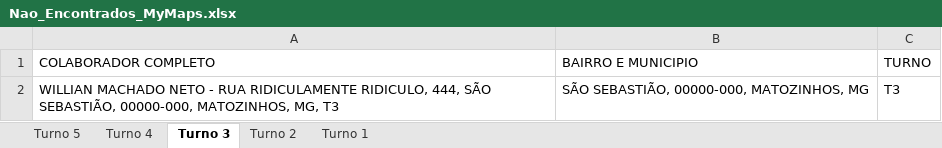
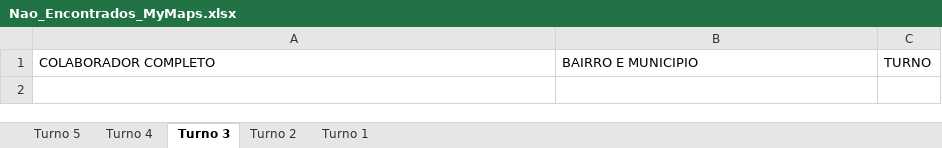
Before and after one commit to pegonsLog/LocalizadorMyMaps, an Excel workbook: 2 - Resultado do processamento/Nao_Encontrados_MyMaps.xlsx, sheet Turno 3, drawn as a sheet; values as stored, in another font and other column widths than the file's, no borders; the diff names each change by its address in the sheet, - before the commit and + after, or states it on an @@ line.

```diff
--- a/2 - Resultado do processamento/Nao_Encontrados_MyMaps.xlsx (sheet Turno 3)
+++ b/2 - Resultado do processamento/Nao_Encontrados_MyMaps.xlsx (sheet Turno 3)
-row 2: WILLIAN MACHADO NETO - RUA RIDICULAMENTE RIDICULO, 444, SÃO SEBASTIÃO, 00000-000, MATOZINHOS, MG, T3 | SÃO SEBASTIÃO, 00000-000, MATOZINHOS, MG | T3
```
Also changed, not shown: sheet Turno 4, sheet Turno 5, sheet Turno 1, sheet Turno 2, 1 - A processar/1 - Enderecos_Colaboradores.xlsx, 21 other files.
